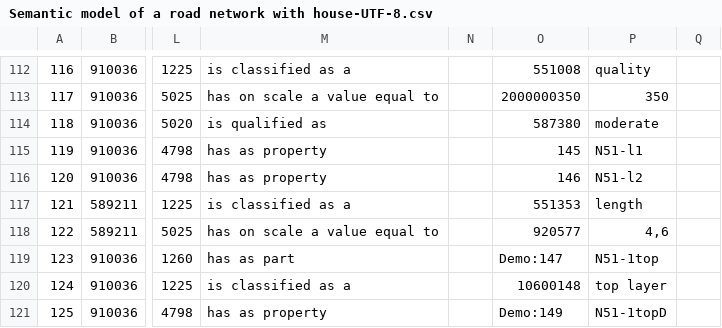
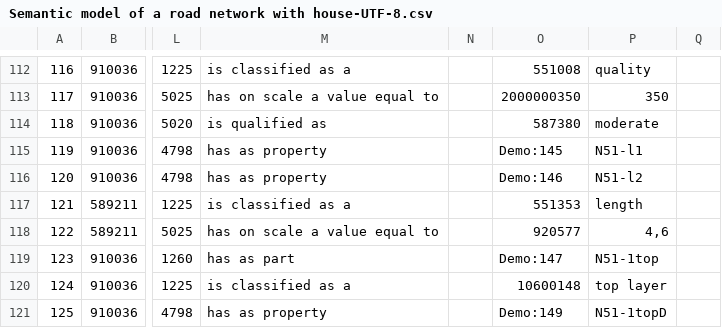
Before and after one commit to AndriesSHP/Communicator-Web_version-, a CSV file: GellishData/Semantic model of a road network with house-UTF-8.csv, drawn as a sheet; only a part is shown, gaps mark what is left out; the diff names each change by its address in the sheet, - before the commit and + after, or states it on an @@ line.

Commit message:
Two UIDs corrected

```diff
--- a/GellishData/Semantic model of a road network with house-UTF-8.csv
+++ b/GellishData/Semantic model of a road network with house-UTF-8.csv
-O115: 145
+O115: Demo:145
-O116: 146
+O116: Demo:146
```
